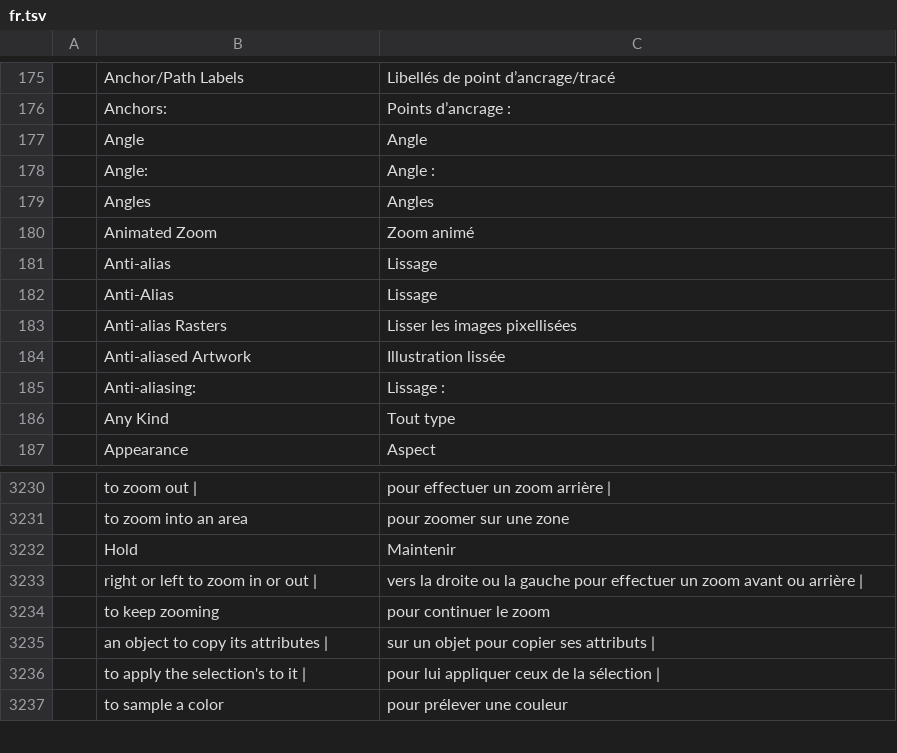
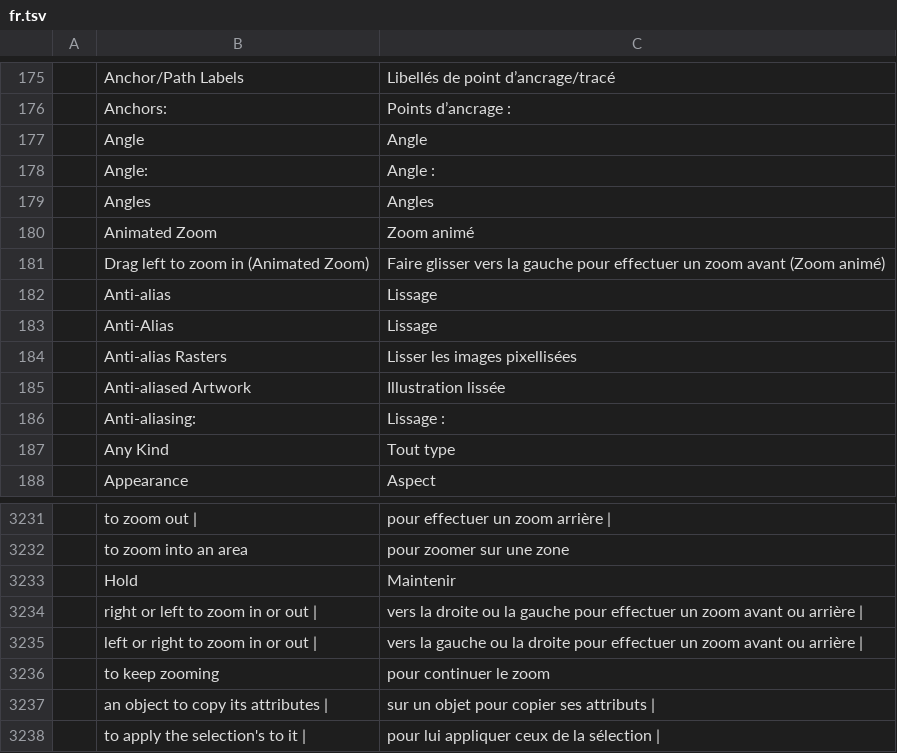
Before and after one commit to kesekikwon-netizen/vector, a TSV file: crates/ui-egui/src/i18n/fr.tsv, drawn as a sheet; only a part is shown, gaps mark what is left out; the shorter side is filled out with more unchanged rows; the diff names each change by its address in the sheet, - before the commit and + after, or states it on an @@ line.

```diff
--- a/crates/ui-egui/src/i18n/fr.tsv
+++ b/crates/ui-egui/src/i18n/fr.tsv
+row 181:  | Drag left to zoom in (Animated Zoom) | Faire glisser vers la gauche pour effectuer un zoom avant (Zoom animé)
+row 3235:  | left or right to zoom in or out | | vers la gauche ou la droite pour effectuer un zoom avant ou arrière
```
Also changed, not shown: crates/ui-egui/src/i18n/es.tsv, crates/ui-egui/src/i18n/it.tsv, 15 other files.
